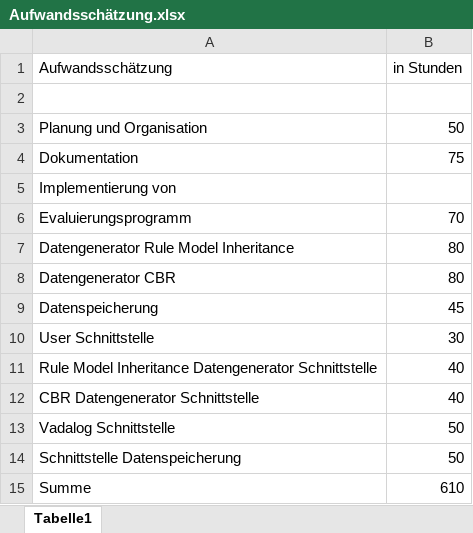
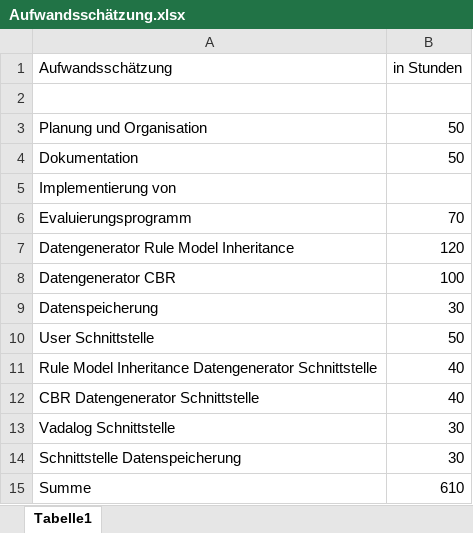
Before and after one commit to aistleithnera/258321_DKE_PR, an Excel workbook: Dokumente/Konzeptueller Entwurf/Aufwandsschätzung.xlsx, sheet Tabelle1, drawn as a sheet; values as stored, in another font and other column widths than the file's, no borders; the diff names each change by its address in the sheet, - before the commit and + after, or states it on an @@ line.

Commit message:
Update Konzeptueller Entwurf und Aufwandsschätzung

```diff
--- a/Dokumente/Konzeptueller Entwurf/Aufwandsschätzung.xlsx (sheet Tabelle1)
+++ b/Dokumente/Konzeptueller Entwurf/Aufwandsschätzung.xlsx (sheet Tabelle1)
-B4 (in Stunden): 75
+B4 (in Stunden): 50
-B7 (in Stunden): 80
+B7 (in Stunden): 120
-B8 (in Stunden): 80
+B8 (in Stunden): 100
-B9 (in Stunden): 45
+B9 (in Stunden): 30
-B10 (in Stunden): 30
+B10 (in Stunden): 50
-B13:B14 (in Stunden): 50
+B13:B14 (in Stunden): 30
```
Also changed, not shown: 2 other files.
